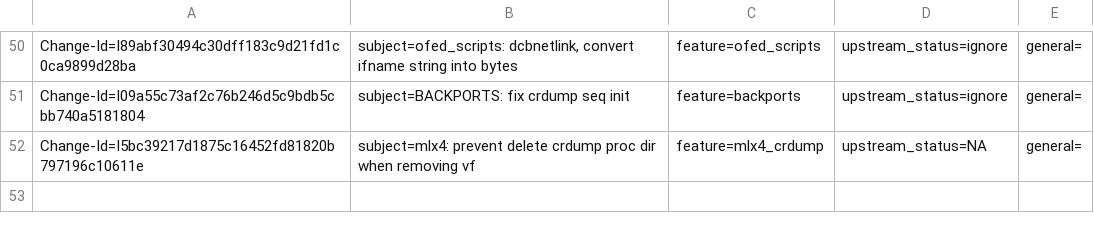
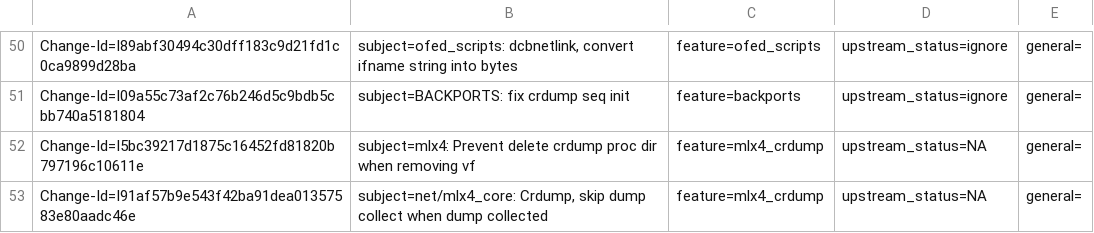
Before and after one commit to Shun-Hao/mlnx-ofa_kernel-4.6-1.0.1.1-rhel7.3, a CSV file: metadata/Talat_Batheesh.csv, drawn as a sheet; only a part is shown, gaps mark what is left out.

Commit message:
net/mlx4_core: Crdump, skip dump collect when dump collected
issue: 1749202
Change-Id: I91af57b9e543f42ba91dea01357583e80aadc46e
Fixes: 1ddd14fc2649 ("mlx4: Add crdump sysfile support")
Signed-off-by: Talat Batheesh <talatb@mellanox.com>

```diff
--- a/metadata/Talat_Batheesh.csv
+++ b/metadata/Talat_Batheesh.csv
@@ -51,2 +51,3 @@ Change-Id=I89abf30494c30dff183c9d21fd1c0ca9899d28ba; subject=ofed_scripts: dcbne
 Change-Id=I09a55c73af2c76b246d5c9bdb5cbb740a5181804; subject=BACKPORTS: fix crdump seq init; feature=backports; upstream_status=ignore; general=;
-Change-Id=I5bc39217d1875c16452fd81820b797196c10611e; subject=mlx4: prevent delete crdump proc dir when removing vf; feature=mlx4_crdump; upstream_status=NA; general=;
+Change-Id=I5bc39217d1875c16452fd81820b797196c10611e; subject=mlx4: Prevent delete crdump proc dir when removing vf; feature=mlx4_crdump; upstream_status=NA; general=;
+Change-Id=I91af57b9e543f42ba91dea01357583e80aadc46e; subject=net/mlx4_core: Crdump, skip dump collect when dump collected; feature=mlx4_crdump; upstream_status=NA; general=;
```
Also changed, not shown: 1 other file.
